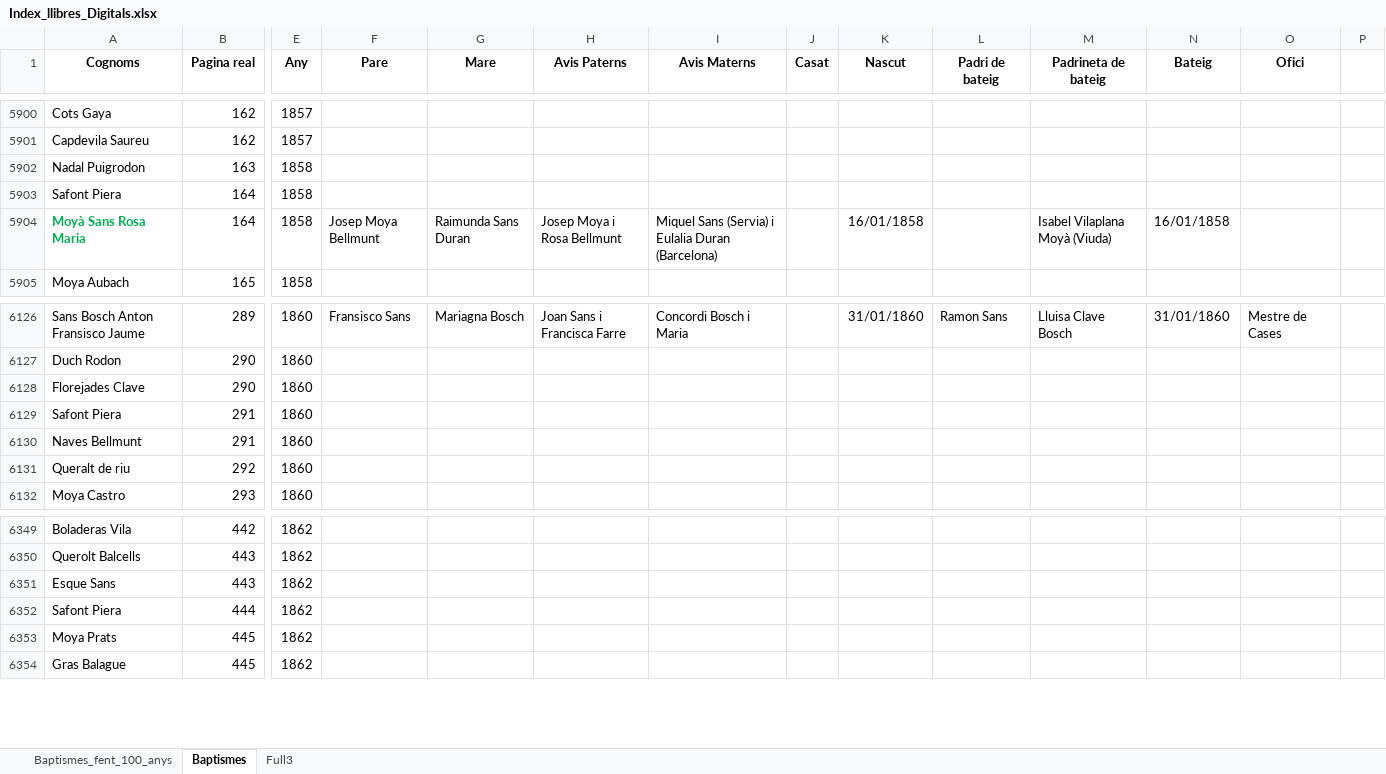
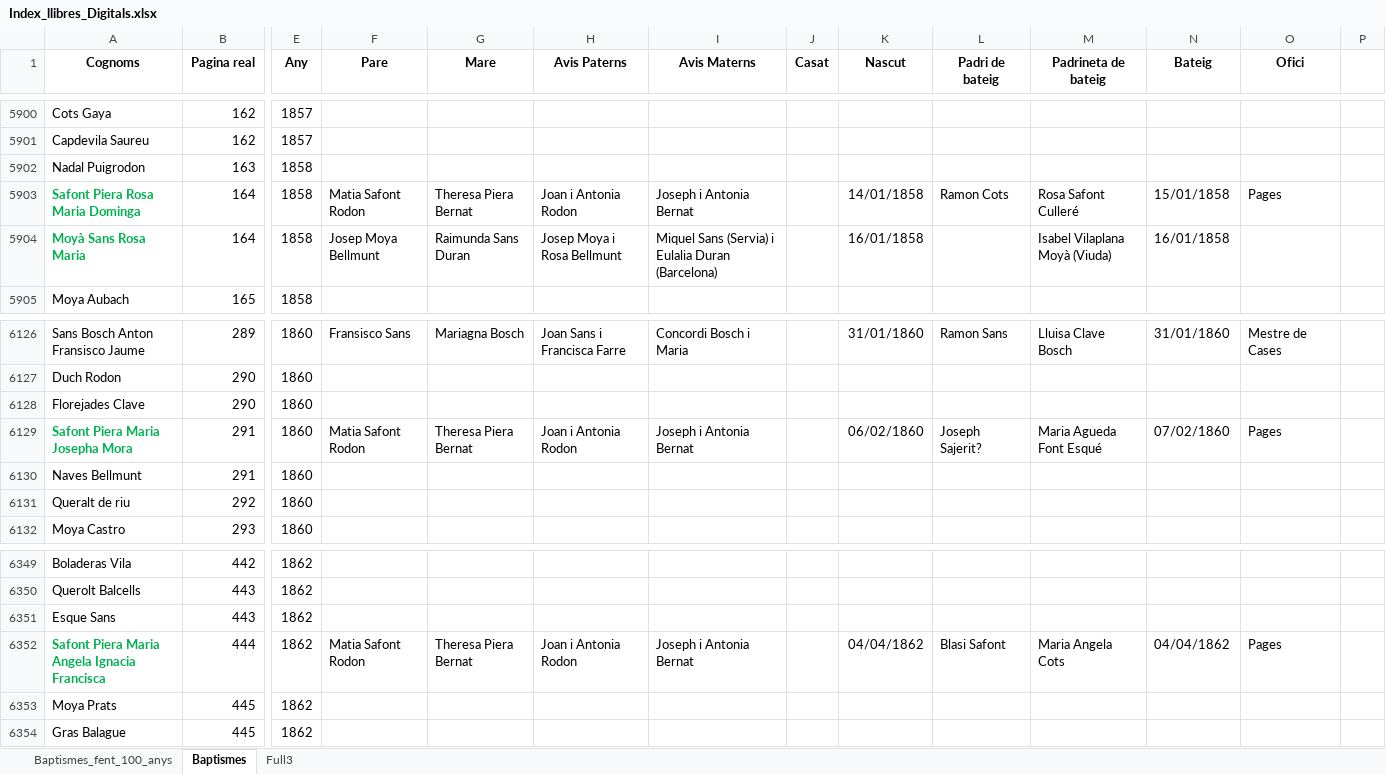
Before and after one commit to arbreFamiliar/DadesGenerals, an Excel workbook: Bisbats/Catalunya/Tarragona/Arbeca/Sagraments/Baptismes/Excel/Index_llibres_Digitals.xlsx, sheet Baptismes, drawn as a sheet; only a part is shown, gaps mark what is left out; values as stored, in another font and other column widths than the file's, no borders; the diff covers the shown part only; the diff names each change by its address in the sheet, - before the commit and + after, or states it on an @@ line.

Commit message:
Afegides dades per a Safont Piera

```diff
--- a/Bisbats/Catalunya/Tarragona/Arbeca/Sagraments/Baptismes/Excel/Index_llibres_Digitals.xlsx (sheet Baptismes)
+++ b/Bisbats/Catalunya/Tarragona/Arbeca/Sagraments/Baptismes/Excel/Index_llibres_Digitals.xlsx (sheet Baptismes)
-A5903 (Cognoms): Safont Piera
+A5903 (Cognoms): Safont Piera Rosa Maria Dominga
@@ A5903 bold: off → on, text colour: black → #00B050 @@
-F5903 (Pare): (empty)
+F5903 (Pare): Matia Safont Rodon
-G5903 (Mare): (empty)
+G5903 (Mare): Theresa Piera Bernat
-H5903 (Avis Paterns): (empty)
+H5903 (Avis Paterns): Joan i Antonia Rodon
-I5903 (Avis Materns): (empty)
+I5903 (Avis Materns): Joseph i Antonia Bernat
-K5903 (Nascut): (empty)
+K5903 (Nascut): 14/01/1858
-L5903 (Padri de bateig): (empty)
+L5903 (Padri de bateig): Ramon Cots
-M5903 (Padrineta de bateig): (empty)
+M5903 (Padrineta de bateig): Rosa Safont Culleré
-N5903 (Bateig): (empty)
+N5903 (Bateig): 15/01/1858
-O5903 (Ofici): (empty)
+O5903 (Ofici): Pages
-A6129 (Cognoms): Safont Piera
+A6129 (Cognoms): Safont Piera Maria Josepha Mora
@@ A6129 bold: off → on, text colour: black → #00B050 @@
-F6129 (Pare): (empty)
+F6129 (Pare): Matia Safont Rodon
-G6129 (Mare): (empty)
+G6129 (Mare): Theresa Piera Bernat
-H6129 (Avis Paterns): (empty)
+H6129 (Avis Paterns): Joan i Antonia Rodon
-I6129 (Avis Materns): (empty)
+I6129 (Avis Materns): Joseph i Antonia Bernat
-K6129 (Nascut): (empty)
+K6129 (Nascut): 06/02/1860
-L6129 (Padri de bateig): (empty)
+L6129 (Padri de bateig): Joseph Sajerit?
-M6129 (Padrineta de bateig): (empty)
+M6129 (Padrineta de bateig): Maria Agueda Font Esqué
-N6129 (Bateig): (empty)
+N6129 (Bateig): 07/02/1860
-O6129 (Ofici): (empty)
+O6129 (Ofici): Pages
-A6352 (Cognoms): Safont Piera
+A6352 (Cognoms): Safont Piera Maria Angela Ignacia Francisca
@@ A6352 bold: off → on, text colour: black → #00B050 @@
-F6352 (Pare): (empty)
+F6352 (Pare): Matia Safont Rodon
-G6352 (Mare): (empty)
+G6352 (Mare): Theresa Piera Bernat
-H6352 (Avis Paterns): (empty)
+H6352 (Avis Paterns): Joan i Antonia Rodon
-I6352 (Avis Materns): (empty)
+I6352 (Avis Materns): Joseph i Antonia Bernat
-K6352 (Nascut): (empty)
+K6352 (Nascut): 04/04/1862
-L6352 (Padri de bateig): (empty)
+L6352 (Padri de bateig): Blasi Safont
-M6352 (Padrineta de bateig): (empty)
+M6352 (Padrineta de bateig): Maria Angela Cots
-N6352 (Bateig): (empty)
+N6352 (Bateig): 04/04/1862
-O6352 (Ofici): (empty)
+O6352 (Ofici): Pages
```
Also changed, not shown: 29 edited cells and cell formats elsewhere in this sheet.
